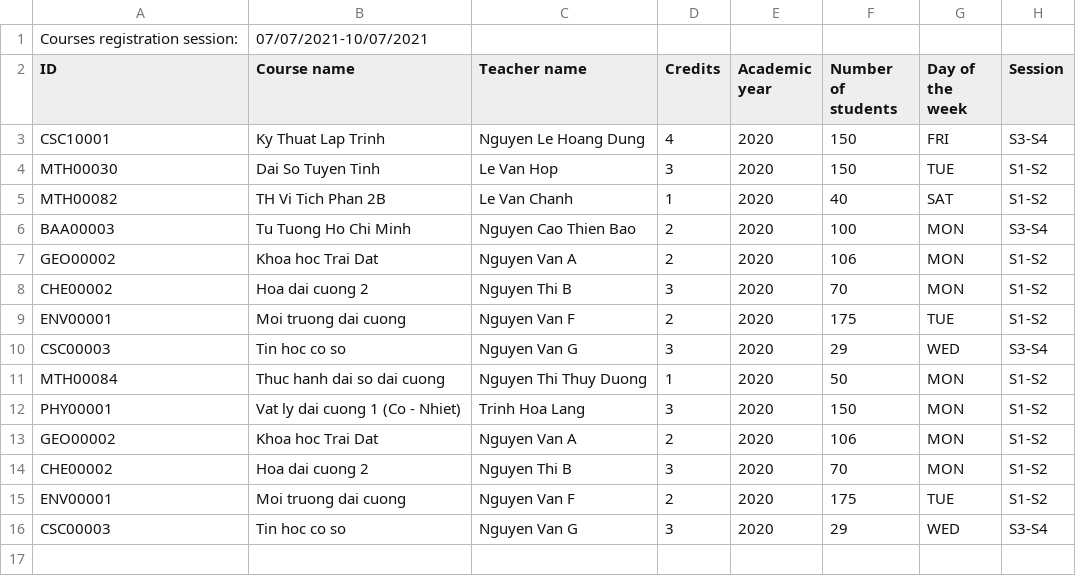
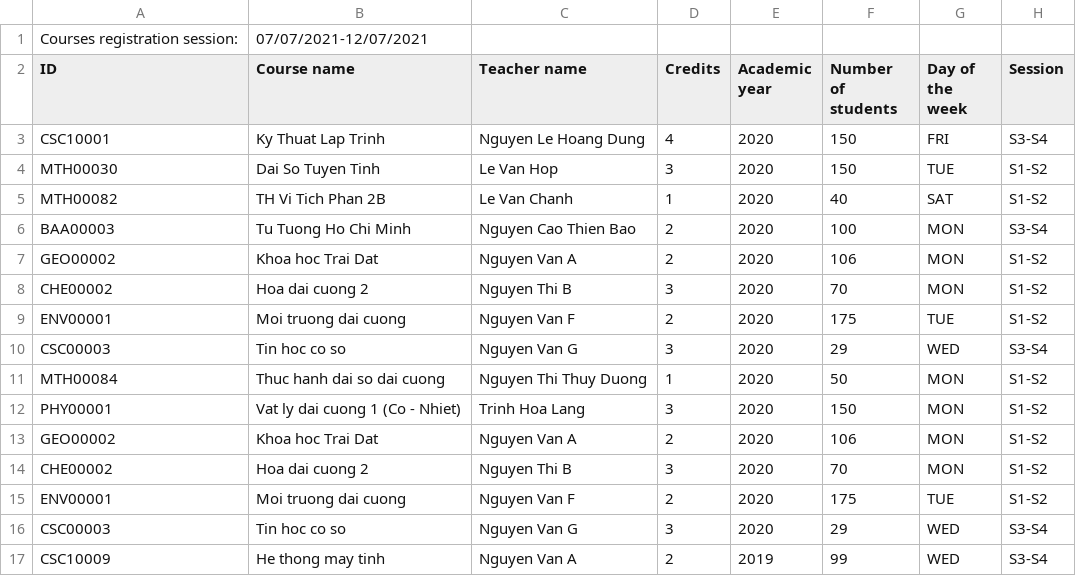
Before and after one commit to longvu2907/CourseRegistrationSystem, a CSV file: CourseRegistrationSystem/data/2020-2021/semester 3/courses.csv, drawn as a sheet.

Commit message:
display list course

```diff
--- a/CourseRegistrationSystem/data/2020-2021/semester 3/courses.csv
+++ b/CourseRegistrationSystem/data/2020-2021/semester 3/courses.csv
@@ -1,2 +1,2 @@
-Courses registration session:,07/07/2021-10/07/2021,,,,,,
+Courses registration session:,07/07/2021-12/07/2021
 ID,Course name,Teacher name,Credits,Academic year,Number of students,Day of the week,Session
@@ -16 +16,2 @@ ENV00001,Moi truong dai cuong,Nguyen Van F,2,2020,175,TUE,S1-S2
 CSC00003,Tin hoc co so,Nguyen Van G,3,2020,29,WED,S3-S4
+CSC10009,He thong may tinh,Nguyen Van A,2,2019,99,WED,S3-S4
```
Also changed, not shown: 7 other files.
